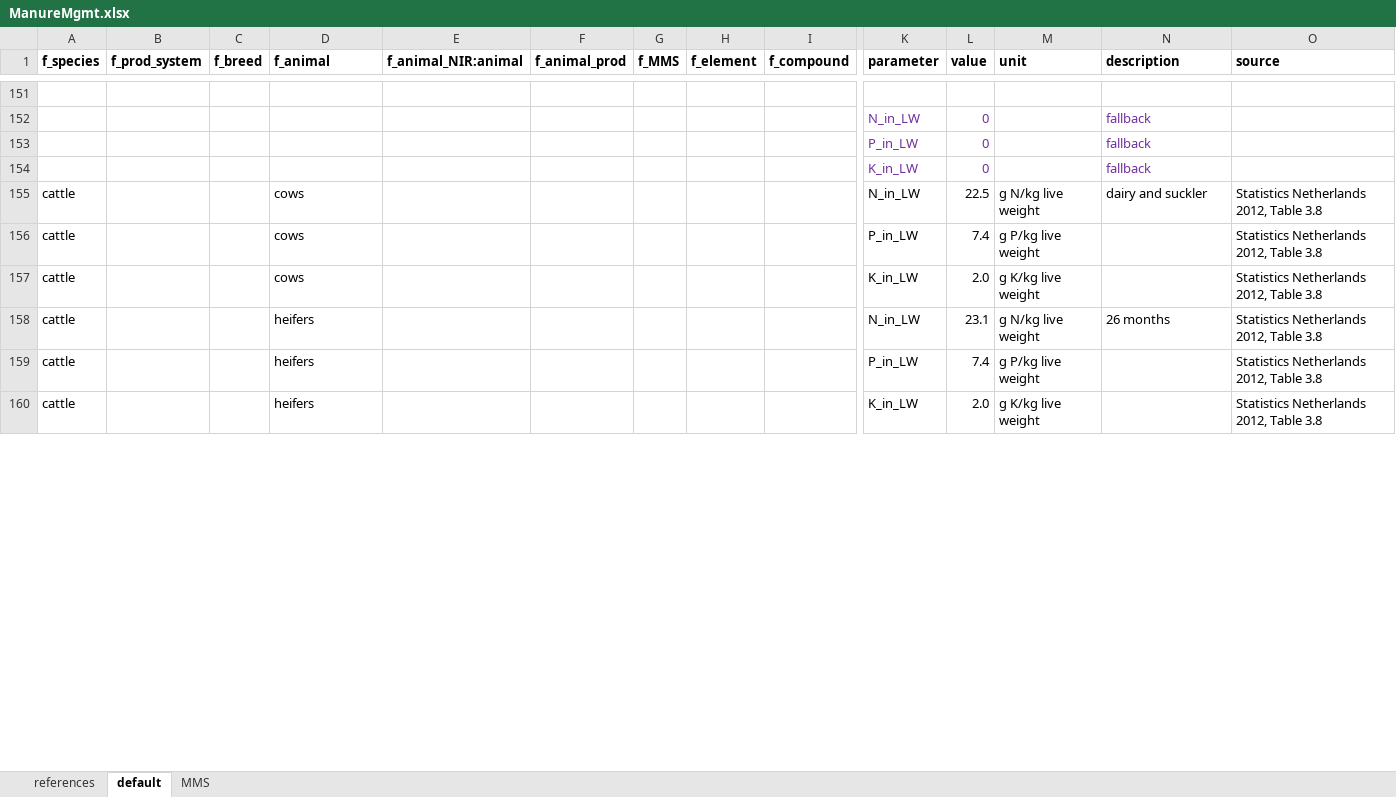
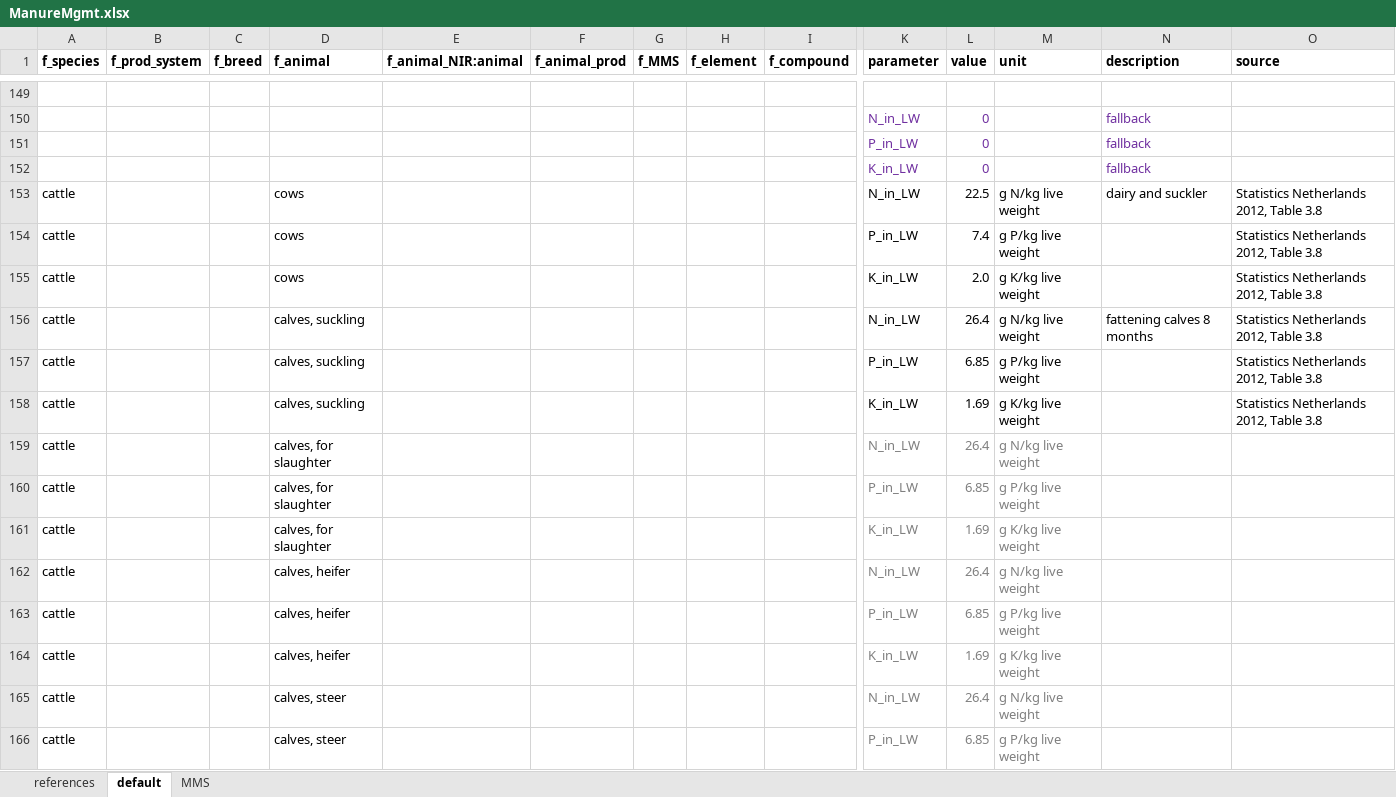
Before and after one commit to SLU-foodsystems/CIBUSmod, an Excel workbook: data/default/ManureMgmt.xlsx, sheet default, drawn as a sheet; only a part is shown, gaps mark what is left out; the shorter side is filled out with more unchanged rows; values as stored, in another font and other column widths than the file's, no borders; rows hold the shown columns only; the diff covers the shown part only; the diff names each change by its address in the sheet, - before the commit and + after, or states it on an @@ line.

```diff
--- a/data/default/ManureMgmt.xlsx (sheet default)
+++ b/data/default/ManureMgmt.xlsx (sheet default)
+row 156: cattle |  |  | calves, suckling |  |  |  |  |  | N_in_LW | 26.4 | g N/kg live weight | fattening calves 8 months | Statistics Netherlands 2012, Table 3.8
+row 157: cattle |  |  | calves, suckling |  |  |  |  |  | P_in_LW | 6.85 | g P/kg live weight |  | Statistics Netherlands 2012, Table 3.8
+row 158: cattle |  |  | calves, suckling |  |  |  |  |  | K_in_LW | 1.69 | g K/kg live weight |  | Statistics Netherlands 2012, Table 3.8
+row 159: cattle |  |  | calves, for slaughter |  |  |  |  |  | N_in_LW | 26.4 | g N/kg live weight
+row 160: cattle |  |  | calves, for slaughter |  |  |  |  |  | P_in_LW | 6.85 | g P/kg live weight
+row 161: cattle |  |  | calves, for slaughter |  |  |  |  |  | K_in_LW | 1.69 | g K/kg live weight
+row 162: cattle |  |  | calves, heifer |  |  |  |  |  | N_in_LW | 26.4 | g N/kg live weight
+row 163: cattle |  |  | calves, heifer |  |  |  |  |  | P_in_LW | 6.85 | g P/kg live weight
+row 164: cattle |  |  | calves, heifer |  |  |  |  |  | K_in_LW | 1.69 | g K/kg live weight
+row 165: cattle |  |  | calves, steer |  |  |  |  |  | N_in_LW | 26.4 | g N/kg live weight
+row 166: cattle |  |  | calves, steer |  |  |  |  |  | P_in_LW | 6.85 | g P/kg live weight
```
Also changed, not shown: 7 added rows, 5 removed rows and 118 edited cells elsewhere in this sheet, sheet MMS, formulas that keep their value, data/relation_tables.xlsx.
